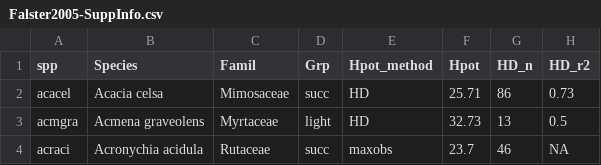
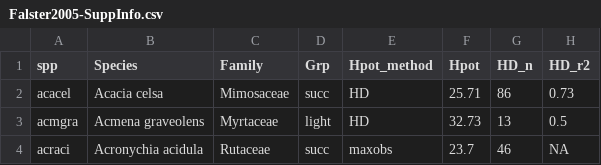
Before and after one commit to dfalster/Falster_2005_JEcol_data, a CSV file: data/Falster2005-SuppInfo.csv, drawn as a sheet; only a part is shown; the diff names each change by its address in the sheet, - before the commit and + after, or states it on an @@ line.

```diff
--- a/data/Falster2005-SuppInfo.csv
+++ b/data/Falster2005-SuppInfo.csv
-C1: Famil
+C1: Family
```
Also changed, not shown: data/branch_biomass-metadata.csv, data/height-diameter-metadata.csv, 4 other files.
